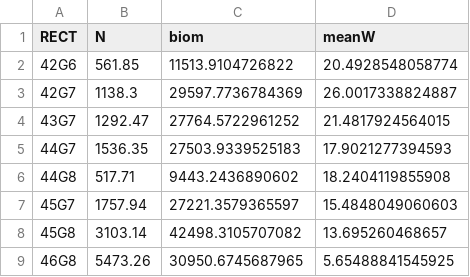
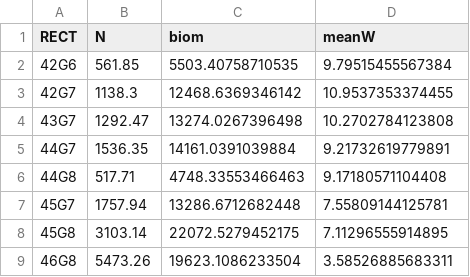
Before and after one commit to KMGJan/DNA2FLUX, a CSV file: data/raw/BIAS Herr Sprat/biospNW_SD27_2015.csv, drawn as a sheet.

```diff
--- a/data/raw/BIAS Herr Sprat/biospNW_SD27_2015.csv
+++ b/data/raw/BIAS Herr Sprat/biospNW_SD27_2015.csv
@@ -1,9 +1,9 @@
 "RECT";"N";"biom";"meanW"
-"42G6";561.85;11513.9104726822;20.4928548058774
-"42G7";1138.3;29597.7736784369;26.0017338824887
-"43G7";1292.47;27764.5722961252;21.4817924564015
-"44G7";1536.35;27503.9339525183;17.9021277394593
-"44G8";517.71;9443.2436890602;18.2404119855908
-"45G7";1757.94;27221.3579365597;15.4848049060603
-"45G8";3103.14;42498.3105707082;13.695260468657
-"46G8";5473.26;30950.6745687965;5.65488841545925
+"42G6";561.85;5503.40758710535;9.79515455567384
+"42G7";1138.3;12468.6369346142;10.9537353374455
+"43G7";1292.47;13274.0267396498;10.2702784123808
+"44G7";1536.35;14161.0391039884;9.21732619779891
+"44G8";517.71;4748.33553466463;9.17180571104408
+"45G7";1757.94;13286.6712682448;7.55809144125781
+"45G8";3103.14;22072.5279452175;7.11296555914895
+"46G8";5473.26;19623.1086233504;3.58526885683311
```
Also changed, not shown: data/raw/BIAS Herr Sprat/biospNW_SD27_2010.csv, data/raw/BIAS Herr Sprat/biospNW_SD27_2011.csv, 15 other files.
